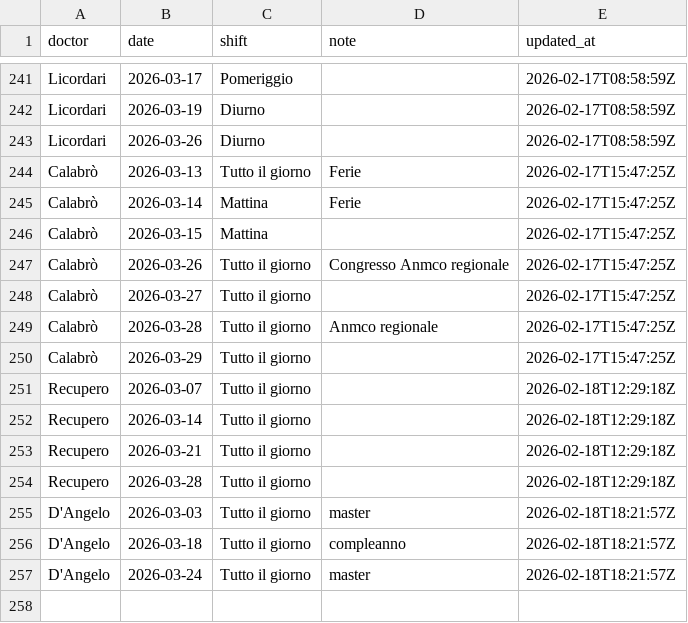
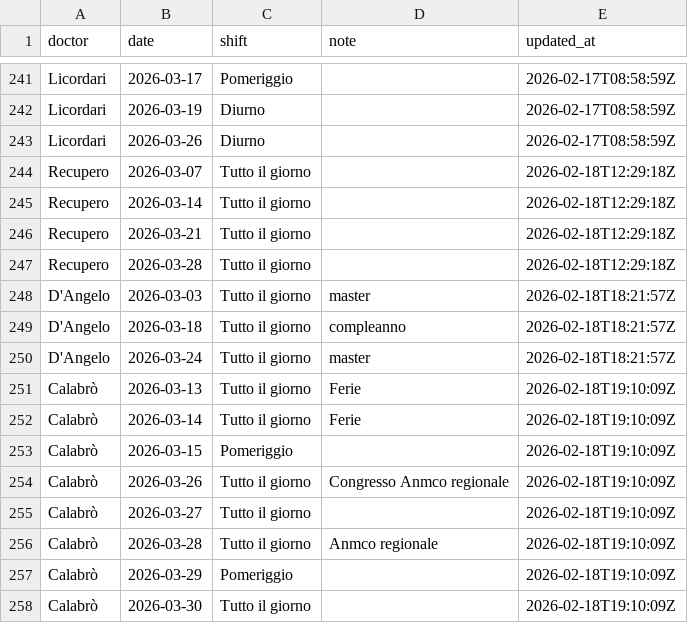
Before and after one commit to rlicordari/Turni-ind, a CSV file: unavailability_store.csv, drawn as a sheet; only a part is shown, gaps mark what is left out.

Commit message:
Update unavailability: Calabrò (2026-02-18T19:10:09Z)

```diff
--- a/unavailability_store.csv
+++ b/unavailability_store.csv
@@ -243,9 +243,2 @@ Licordari,2026-03-19,Diurno,,2026-02-17T08:58:59Z
 Licordari,2026-03-26,Diurno,,2026-02-17T08:58:59Z
-Calabrò,2026-03-13,Tutto il giorno,Ferie,2026-02-17T15:47:25Z
-Calabrò,2026-03-14,Mattina,Ferie,2026-02-17T15:47:25Z
-Calabrò,2026-03-15,Mattina,,2026-02-17T15:47:25Z
-Calabrò,2026-03-26,Tutto il giorno,Congresso Anmco regionale,2026-02-17T15:47:25Z
-Calabrò,2026-03-27,Tutto il giorno,,2026-02-17T15:47:25Z
-Calabrò,2026-03-28,Tutto il giorno,Anmco regionale,2026-02-17T15:47:25Z
-Calabrò,2026-03-29,Tutto il giorno,,2026-02-17T15:47:25Z
 Recupero,2026-03-07,Tutto il giorno,,2026-02-18T12:29:18Z
@@ -257 +250,9 @@ D'Angelo,2026-03-18,Tutto il giorno,compleanno,2026-02-18T18:21:57Z
 D'Angelo,2026-03-24,Tutto il giorno,master,2026-02-18T18:21:57Z
+Calabrò,2026-03-13,Tutto il giorno,Ferie,2026-02-18T19:10:09Z
+Calabrò,2026-03-14,Tutto il giorno,Ferie,2026-02-18T19:10:09Z
+Calabrò,2026-03-15,Pomeriggio,,2026-02-18T19:10:09Z
+Calabrò,2026-03-26,Tutto il giorno,Congresso Anmco regionale,2026-02-18T19:10:09Z
+Calabrò,2026-03-27,Tutto il giorno,,2026-02-18T19:10:09Z
+Calabrò,2026-03-28,Tutto il giorno,Anmco regionale,2026-02-18T19:10:09Z
+Calabrò,2026-03-29,Pomeriggio,,2026-02-18T19:10:09Z
+Calabrò,2026-03-30,Tutto il giorno,,2026-02-18T19:10:09Z
```
